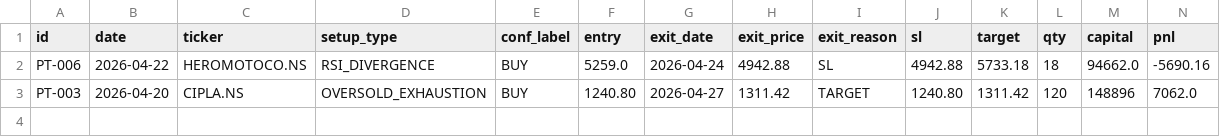
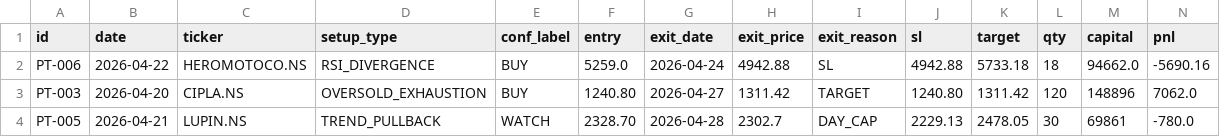
Before and after one commit to saisravanpalvaye/trading-bot-v2, a CSV file: trade_log.csv, drawn as a sheet; only a part is shown; rows hold the shown columns only; the diff names each change by its address in the sheet, - before the commit and + after, or states it on an @@ line.

```diff
--- a/trade_log.csv
+++ b/trade_log.csv
+row 4: PT-005 | 2026-04-21 | LUPIN.NS | TREND_PULLBACK | WATCH | 2328.70 | 2026-04-28 | 2302.7 | DAY_CAP | 2229.13 | 2478.05 | 30 | 69861 | -780.0
```
Also changed, not shown: paper_trades.csv.
